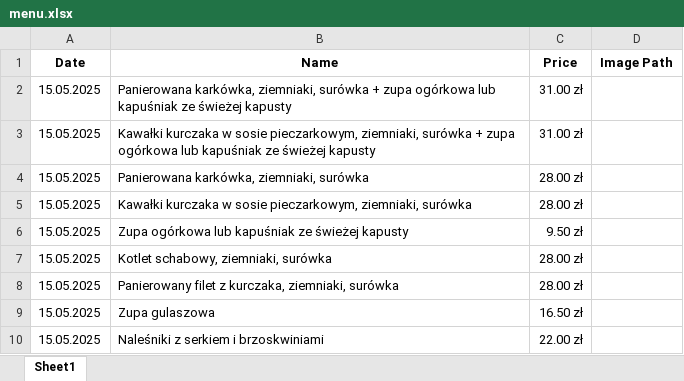
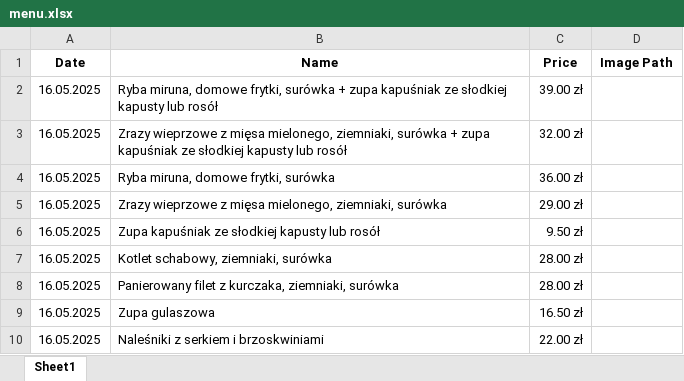
Before and after one commit to barzesmakiem/bar-ze-smakiem, an Excel workbook: public/menu.xlsx, sheet Sheet1, drawn as a sheet; values as stored, in another font and other column widths than the file's, no borders; removed rows and columns are numbered as before the commit, all else as after; the diff names each change by its address in the sheet, - before the commit and + after, or states it on an @@ line.

Commit message:
Update public files from controller

```diff
--- a/public/menu.xlsx (sheet Sheet1)
+++ b/public/menu.xlsx (sheet Sheet1)
-row 2: 15.05.2025 | Panierowana karkówka, ziemniaki, surówka + zupa ogórkowa lub kapuśniak ze świeżej kapusty | 31.00 zł
+row 2: 16.05.2025 | Ryba miruna, domowe frytki, surówka + zupa kapuśniak ze słodkiej kapusty lub rosół | 39.00 zł
-A3 (Date): 15.05.2025
+A3 (Date): 16.05.2025
-B3 (Name): Kawałki kurczaka w sosie pieczarkowym, ziemniaki, surówka + zupa ogórkowa lub kapuśniak ze świeżej kapusty
+B3 (Name): Zrazy wieprzowe z mięsa mielonego, ziemniaki, surówka + zupa kapuśniak ze słodkiej kapusty lub rosół
-C3 (Price): 31.00 zł
+C3 (Price): 32.00 zł
-row 4: 15.05.2025 | Panierowana karkówka, ziemniaki, surówka | 28.00 zł
+row 4: 16.05.2025 | Ryba miruna, domowe frytki, surówka | 36.00 zł
-A5:A10 (Date): 15.05.2025
+A5:A10 (Date): 16.05.2025
-B5 (Name): Kawałki kurczaka w sosie pieczarkowym, ziemniaki, surówka
+B5 (Name): Zrazy wieprzowe z mięsa mielonego, ziemniaki, surówka
-C5 (Price): 28.00 zł
+C5 (Price): 29.00 zł
-B6 (Name): Zupa ogórkowa lub kapuśniak ze świeżej kapusty
+B6 (Name): Zupa kapuśniak ze słodkiej kapusty lub rosół
```
